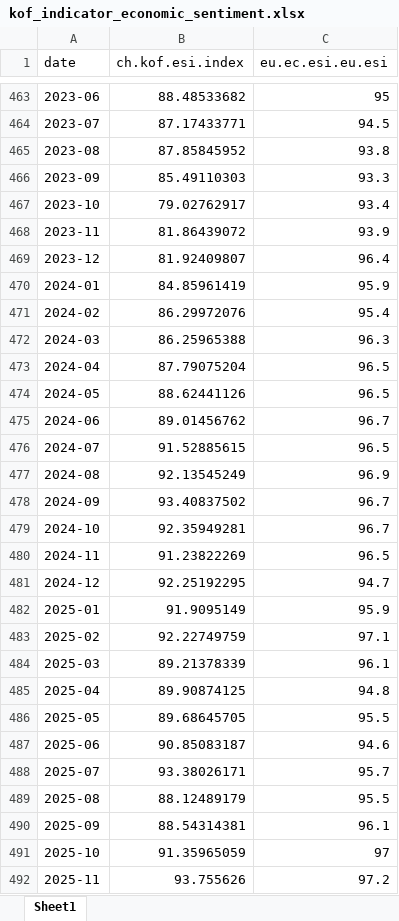
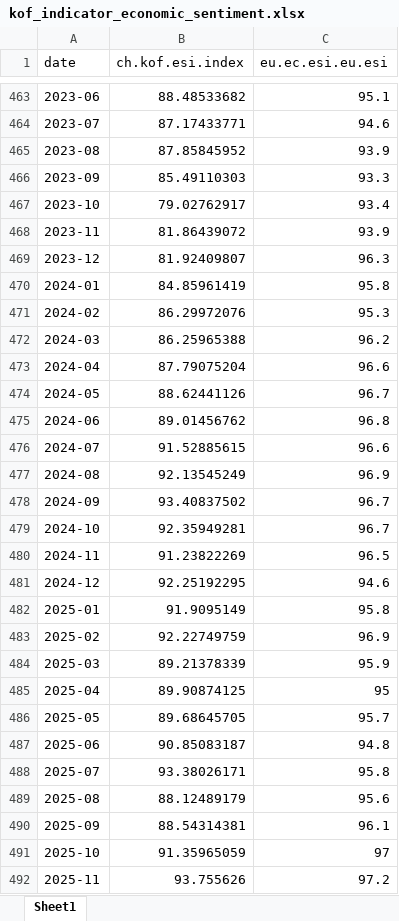
Before and after one commit to blofg/finance_analysis, an Excel workbook: data/excel/kof_indicator_economic_sentiment.xlsx, sheet Sheet1, drawn as a sheet; only a part is shown, gaps mark what is left out; values as stored, in another font and other column widths than the file's, no borders; the diff covers the shown part only; the diff names each change by its address in the sheet, - before the commit and + after, or states it on an @@ line.

```diff
--- a/data/excel/kof_indicator_economic_sentiment.xlsx (sheet Sheet1)
+++ b/data/excel/kof_indicator_economic_sentiment.xlsx (sheet Sheet1)
-C463 (eu.ec.esi.eu.esi): 95
+C463 (eu.ec.esi.eu.esi): 95.1
-C464 (eu.ec.esi.eu.esi): 94.5
+C464 (eu.ec.esi.eu.esi): 94.6
-C465 (eu.ec.esi.eu.esi): 93.8
+C465 (eu.ec.esi.eu.esi): 93.9
-C469 (eu.ec.esi.eu.esi): 96.4
+C469 (eu.ec.esi.eu.esi): 96.3
-C470 (eu.ec.esi.eu.esi): 95.9
+C470 (eu.ec.esi.eu.esi): 95.8
-C471 (eu.ec.esi.eu.esi): 95.4
+C471 (eu.ec.esi.eu.esi): 95.3
-C472 (eu.ec.esi.eu.esi): 96.3
+C472 (eu.ec.esi.eu.esi): 96.2
-C473 (eu.ec.esi.eu.esi): 96.5
+C473 (eu.ec.esi.eu.esi): 96.6
-C474 (eu.ec.esi.eu.esi): 96.5
+C474 (eu.ec.esi.eu.esi): 96.7
-C475 (eu.ec.esi.eu.esi): 96.7
+C475 (eu.ec.esi.eu.esi): 96.8
-C476 (eu.ec.esi.eu.esi): 96.5
+C476 (eu.ec.esi.eu.esi): 96.6
-C481 (eu.ec.esi.eu.esi): 94.7
+C481 (eu.ec.esi.eu.esi): 94.6
-C482 (eu.ec.esi.eu.esi): 95.9
+C482 (eu.ec.esi.eu.esi): 95.8
-C483 (eu.ec.esi.eu.esi): 97.1
+C483 (eu.ec.esi.eu.esi): 96.9
-C484 (eu.ec.esi.eu.esi): 96.1
+C484 (eu.ec.esi.eu.esi): 95.9
-C485 (eu.ec.esi.eu.esi): 94.8
+C485 (eu.ec.esi.eu.esi): 95
-C486 (eu.ec.esi.eu.esi): 95.5
+C486 (eu.ec.esi.eu.esi): 95.7
-C487 (eu.ec.esi.eu.esi): 94.6
+C487 (eu.ec.esi.eu.esi): 94.8
-C488 (eu.ec.esi.eu.esi): 95.7
+C488 (eu.ec.esi.eu.esi): 95.8
-C489 (eu.ec.esi.eu.esi): 95.5
+C489 (eu.ec.esi.eu.esi): 95.6
```
Also changed, not shown: 1 added row and 66 edited cells elsewhere in this sheet, data/excel/kof_barometer_global.xlsx, data/excel/kof_barometer_swiss.xlsx, 39 other files.
